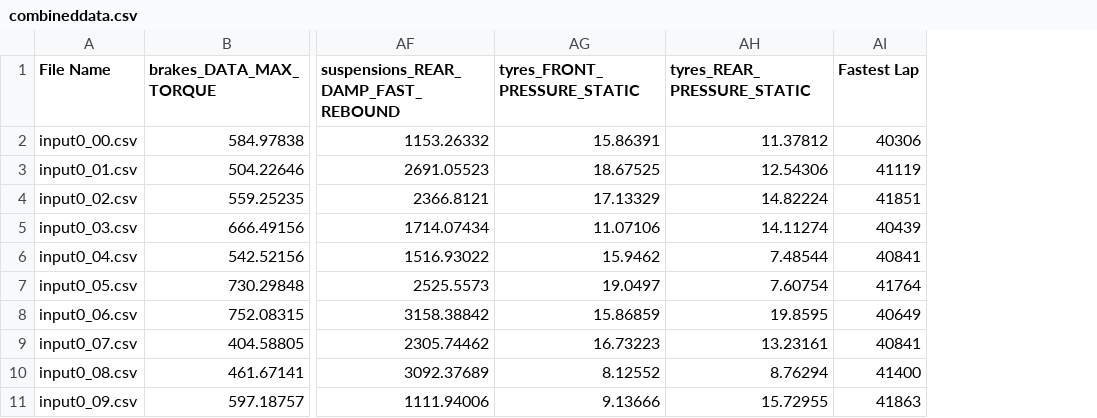
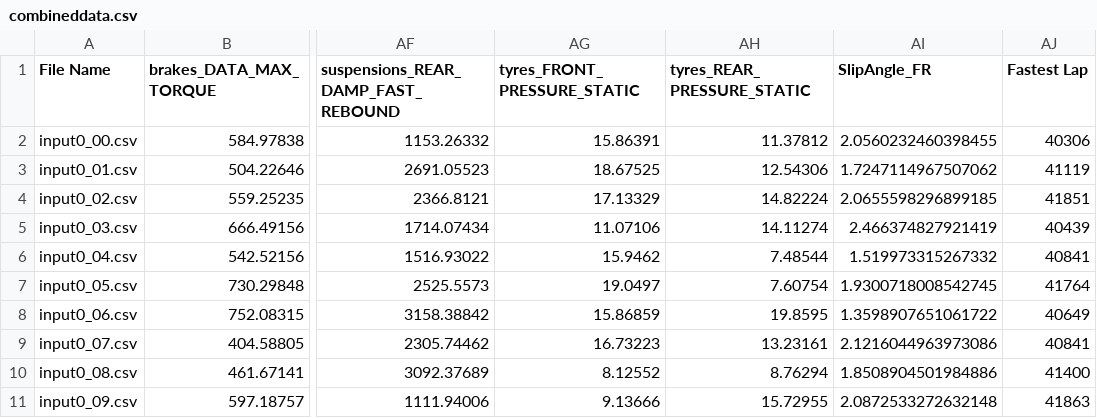
Before and after one commit to YidaChen30/RedbackRaceData, a CSV file: pythonfiles/combineddata.csv, drawn as a sheet; only a part is shown, gaps mark what is left out; the diff names each change by its address in the sheet, - before the commit and + after, or states it on an @@ line.

Commit message:
added average slip angle to combined csvs

```diff
--- a/pythonfiles/combineddata.csv
+++ b/pythonfiles/combineddata.csv
+column AI (SlipAngle_FR), rows 2-11: 2.0560232460398455 | 1.7247114967507062 | 2.0655598296899185 | 2.466374827921419 | 1.519973315267332 | 1.9300718008542745 | 1.3598907651061722 | 2.1216044963973086 | 1.8508904501984886 | 2.0872533272632148
```
Also changed, not shown: 3 other files.
